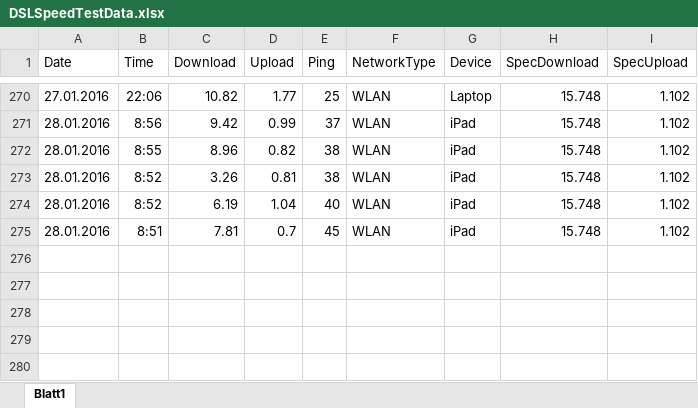
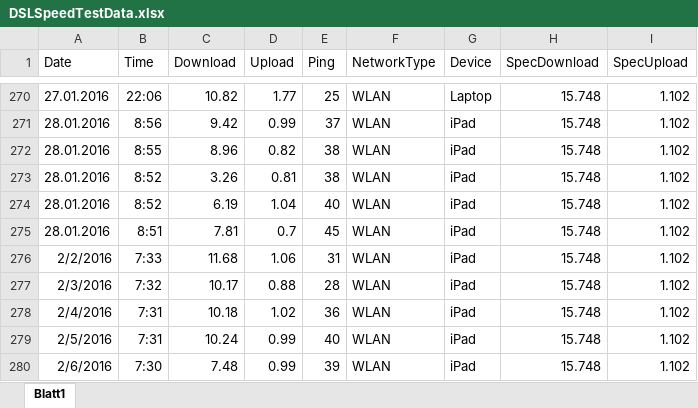
Before and after one commit to PivotalElement/internetSpeed, an Excel workbook: DSLSpeedTestData.xlsx, sheet Blatt1, drawn as a sheet; only a part is shown, gaps mark what is left out; values as stored, in another font and other column widths than the file's, no borders; the diff names each change by its address in the sheet, - before the commit and + after, or states it on an @@ line.

Commit message:
update

```diff
--- a/DSLSpeedTestData.xlsx (sheet Blatt1)
+++ b/DSLSpeedTestData.xlsx (sheet Blatt1)
+row 276: 2/2/2016 | 7:33 | 11.68 | 1.06 | 31 | WLAN | iPad | 15.748 | 1.102
+row 277: 2/3/2016 | 7:32 | 10.17 | 0.88 | 28 | WLAN | iPad | 15.748 | 1.102
+row 278: 2/4/2016 | 7:31 | 10.18 | 1.02 | 36 | WLAN | iPad | 15.748 | 1.102
+row 279: 2/5/2016 | 7:31 | 10.24 | 0.99 | 40 | WLAN | iPad | 15.748 | 1.102
+row 280: 2/6/2016 | 7:30 | 7.48 | 0.99 | 39 | WLAN | iPad | 15.748 | 1.102
```
